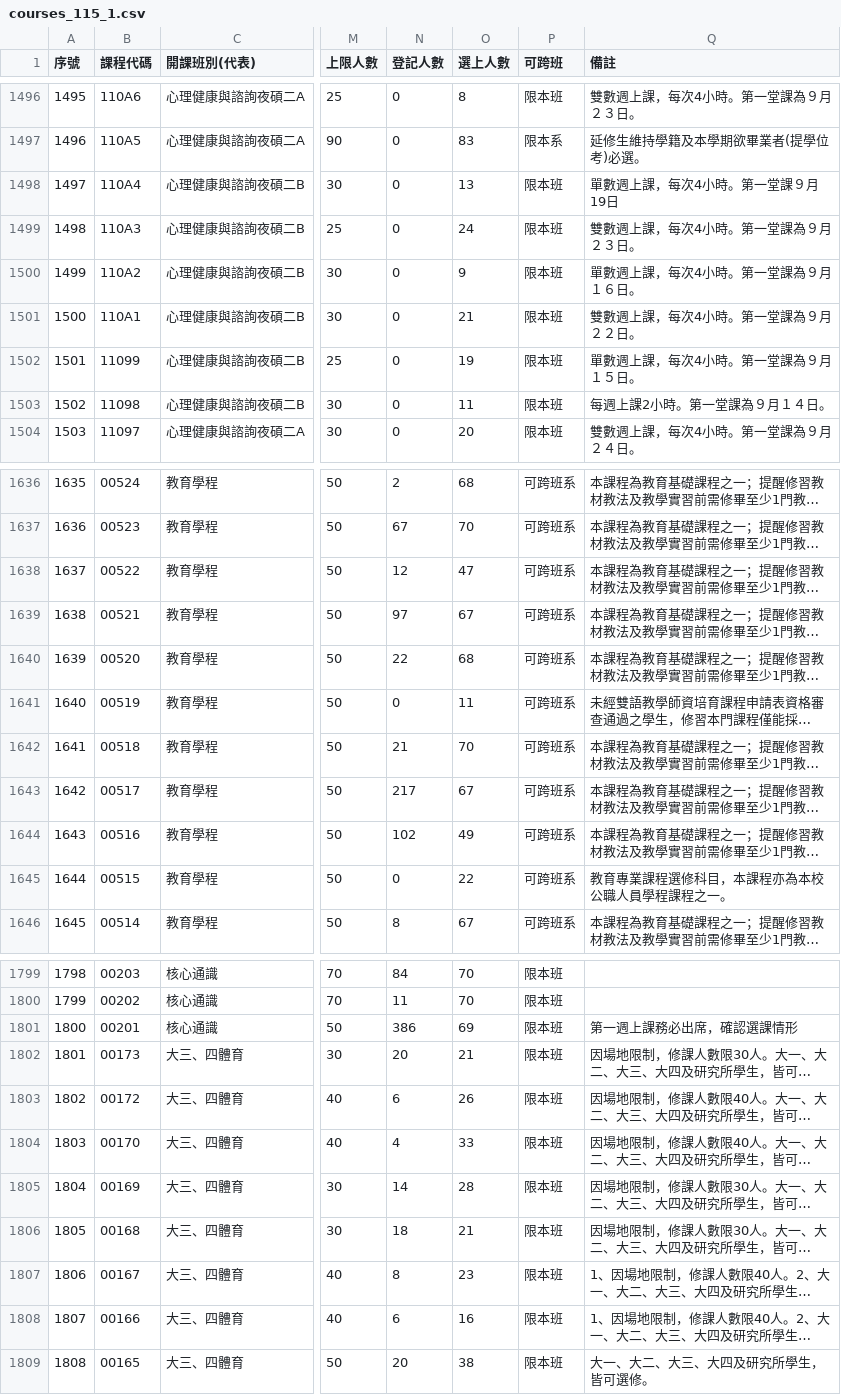
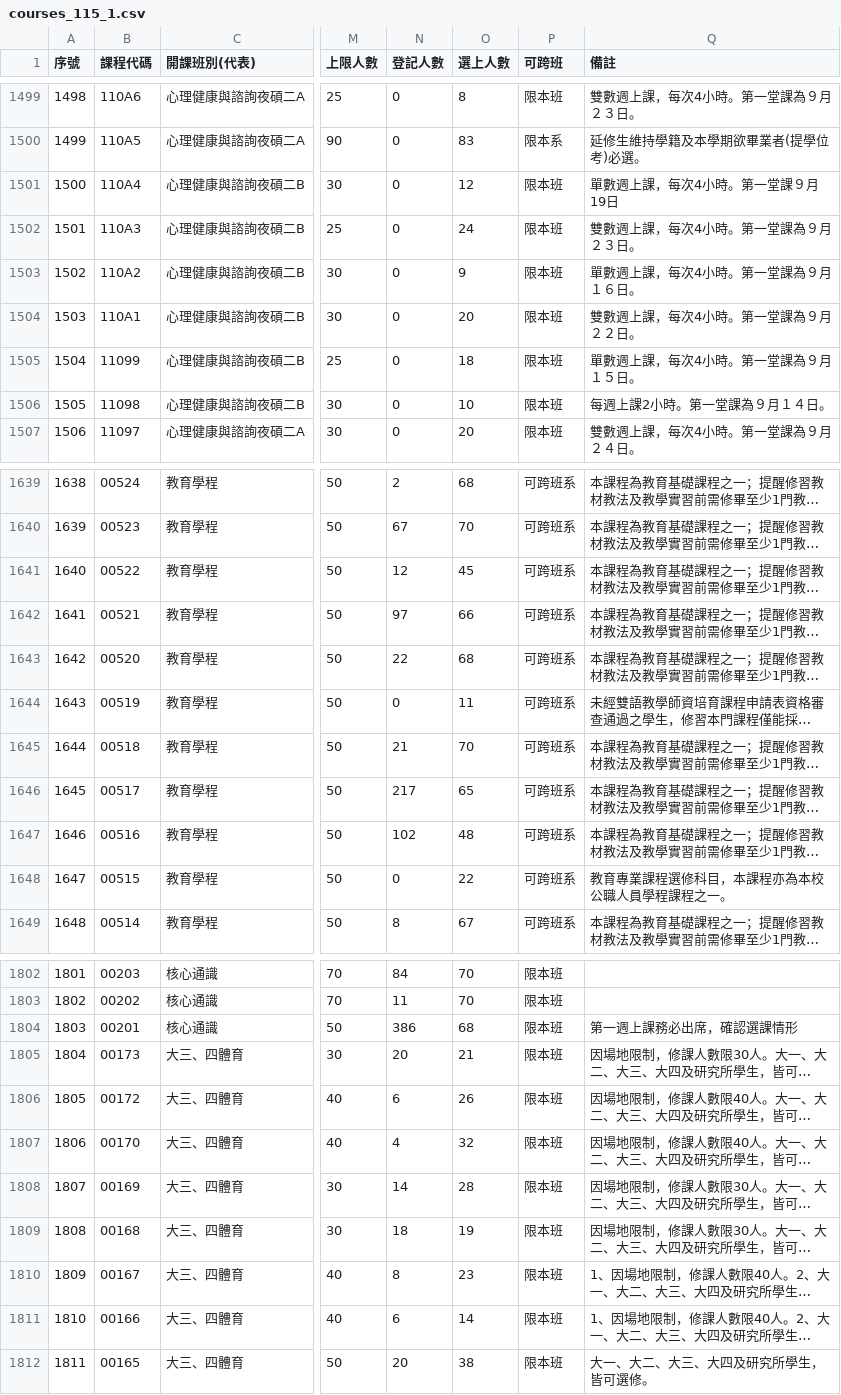
Before and after one commit to arktikos004/Course-Compass, a CSV file: data/raw/courses_115_1.csv, drawn as a sheet; only a part is shown, gaps mark what is left out; long unchanged cells end in …; addresses are those after the commit; the diff covers the shown part only; the diff names each change by its address in the sheet, - before the commit and + after, or states it on an @@ line.

```diff
--- a/data/raw/courses_115_1.csv
+++ b/data/raw/courses_115_1.csv
@@ column A (序號) renumbered from row 17 down @@
-O1501 (選上人數): 13
+O1501 (選上人數): 12
-O1504 (選上人數): 21
+O1504 (選上人數): 20
-O1505 (選上人數): 19
+O1505 (選上人數): 18
-O1506 (選上人數): 11
+O1506 (選上人數): 10
-O1641 (選上人數): 47
+O1641 (選上人數): 45
-O1642 (選上人數): 67
+O1642 (選上人數): 66
-O1646 (選上人數): 67
+O1646 (選上人數): 65
-O1647 (選上人數): 49
+O1647 (選上人數): 48
-O1804 (選上人數): 69
+O1804 (選上人數): 68
-O1807 (選上人數): 33
+O1807 (選上人數): 32
-O1809 (選上人數): 21
+O1809 (選上人數): 19
-O1811 (選上人數): 16
+O1811 (選上人數): 14
```
Also changed, not shown: 3 added rows and 90 edited cells elsewhere in this file, 1 other file.
